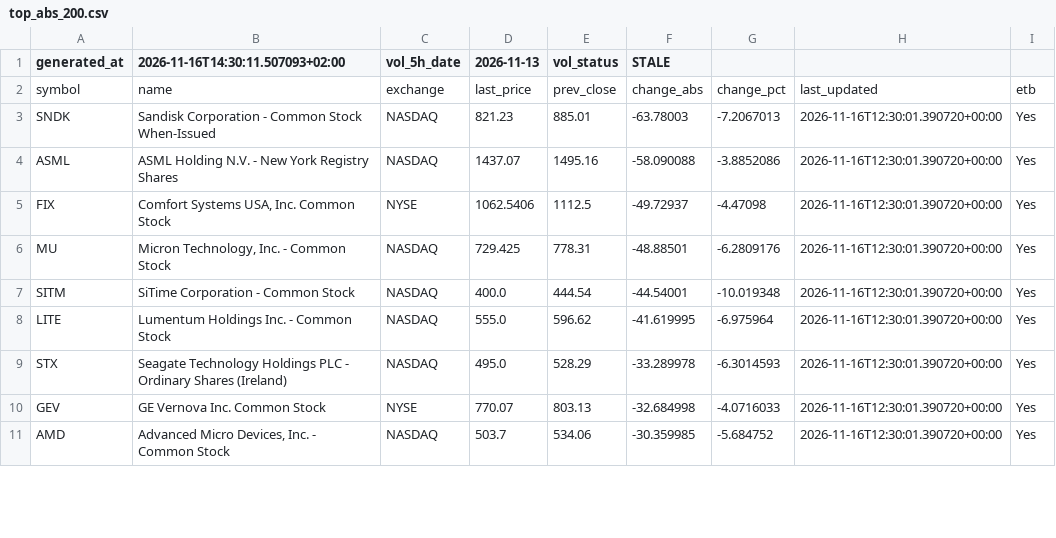
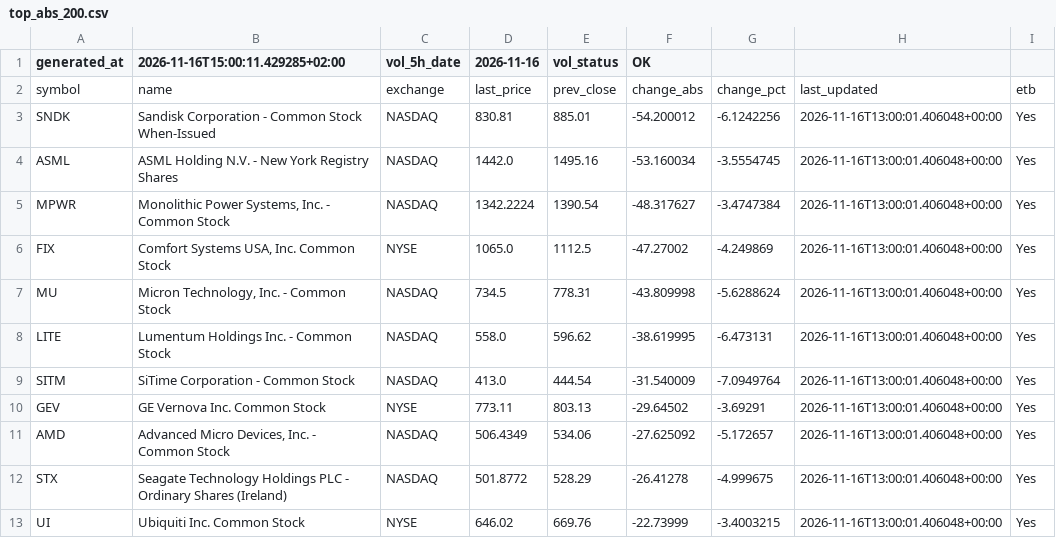
Before and after one commit to alonsadan1970/daily-stocks-data, a CSV file: top_abs_200.csv, drawn as a sheet; only a part is shown; the diff covers the shown part only.

```diff
--- a/top_abs_200.csv
+++ b/top_abs_200.csv
@@ -1,11 +1,13 @@
-generated_at,2026-11-16T14:30:11.507093+02:00,vol_5h_date,2026-11-13,vol_status,STALE
+generated_at,2026-11-16T15:00:11.429285+02:00,vol_5h_date,2026-11-16,vol_status,OK
 symbol,name,exchange,last_price,prev_close,change_abs,change_pct,last_updated,etb
-SNDK,Sandisk Corporation - Common Stock When-Issued,NASDAQ,821.23,885.01,-63.78003,-7.2067013,2026-11-16T12:30:01.390720+00:00,Yes
-ASML,ASML Holding N.V. - New York Registry Shares,NASDAQ,1437.07,1495.16,-58.090088,-3.8852086,2026-11-16T12:30:01.390720+00:00,Yes
-FIX,"Comfort Systems USA, Inc. Common Stock",NYSE,1062.5406,1112.5,-49.72937,-4.47098,2026-11-16T12:30:01.390720+00:00,Yes
-MU,"Micron Technology, Inc. - Common Stock",NASDAQ,729.425,778.31,-48.88501,-6.2809176,2026-11-16T12:30:01.390720+00:00,Yes
-SITM,SiTime Corporation - Common Stock,NASDAQ,400.0,444.54,-44.54001,-10.019348,2026-11-16T12:30:01.390720+00:00,Yes
-LITE,Lumentum Holdings Inc. - Common Stock,NASDAQ,555.0,596.62,-41.619995,-6.975964,2026-11-16T12:30:01.390720+00:00,Yes
-STX,Seagate Technology Holdings PLC - Ordinary Shares (Ireland),NASDAQ,495.0,528.29,-33.289978,-6.3014593,2026-11-16T12:30:01.390720+00:00,Yes
-GEV,GE Vernova Inc. Common Stock,NYSE,770.07,803.13,-32.684998,-4.0716033,2026-11-16T12:30:01.390720+00:00,Yes
-AMD,"Advanced Micro Devices, Inc. - Common Stock",NASDAQ,503.7,534.06,-30.359985,-5.684752,2026-11-16T12:30:01.390720+00:00,Yes
+SNDK,Sandisk Corporation - Common Stock When-Issued,NASDAQ,830.81,885.01,-54.200012,-6.1242256,2026-11-16T13:00:01.406048+00:00,Yes
+ASML,ASML Holding N.V. - New York Registry Shares,NASDAQ,1442.0,1495.16,-53.160034,-3.5554745,2026-11-16T13:00:01.406048+00:00,Yes
+MPWR,"Monolithic Power Systems, Inc. - Common Stock",NASDAQ,1342.2224,1390.54,-48.317627,-3.4747384,2026-11-16T13:00:01.406048+00:00,Yes
+FIX,"Comfort Systems USA, Inc. Common Stock",NYSE,1065.0,1112.5,-47.27002,-4.249869,2026-11-16T13:00:01.406048+00:00,Yes
+MU,"Micron Technology, Inc. - Common Stock",NASDAQ,734.5,778.31,-43.809998,-5.6288624,2026-11-16T13:00:01.406048+00:00,Yes
+LITE,Lumentum Holdings Inc. - Common Stock,NASDAQ,558.0,596.62,-38.619995,-6.473131,2026-11-16T13:00:01.406048+00:00,Yes
+SITM,SiTime Corporation - Common Stock,NASDAQ,413.0,444.54,-31.540009,-7.0949764,2026-11-16T13:00:01.406048+00:00,Yes
+GEV,GE Vernova Inc. Common Stock,NYSE,773.11,803.13,-29.64502,-3.69291,2026-11-16T13:00:01.406048+00:00,Yes
+AMD,"Advanced Micro Devices, Inc. - Common Stock",NASDAQ,506.4349,534.06,-27.625092,-5.172657,2026-11-16T13:00:01.406048+00:00,Yes
+STX,Seagate Technology Holdings PLC - Ordinary Shares (Ireland),NASDAQ,501.8772,528.29,-26.41278,-4.999675,2026-11-16T13:00:01.406048+00:00,Yes
+UI,Ubiquiti Inc. Common Stock,NYSE,646.02,669.76,-22.73999,-3.4003215,2026-11-16T13:00:01.406048+00:00,Yes
```
Also changed, not shown: 4 added rows, 6 removed rows and 20 edited cells elsewhere in this file, top_abs.csv, top_pct.csv.
